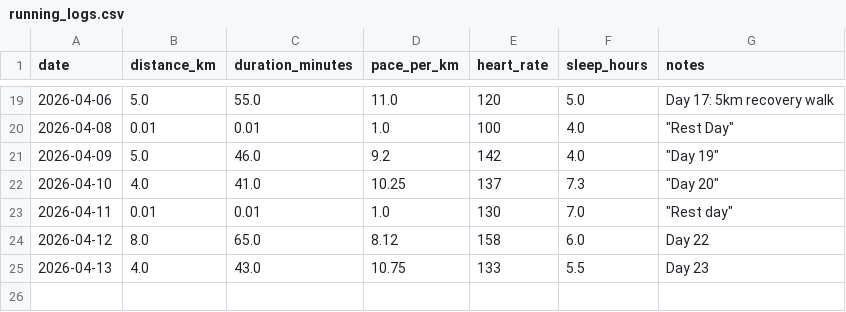
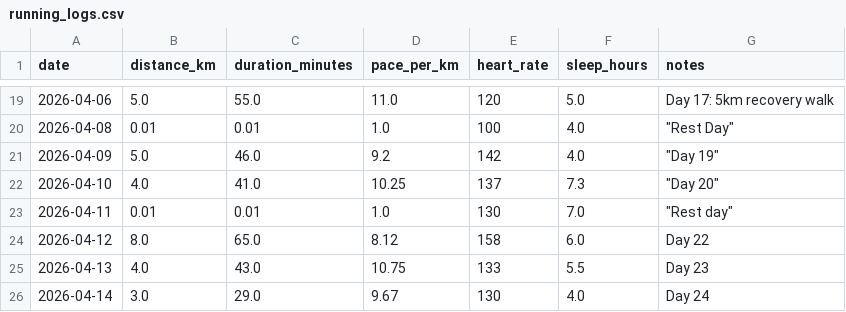
Before and after one commit to hinduja64/sub-30-5k-predictor, a CSV file: running_logs.csv, drawn as a sheet; only a part is shown, gaps mark what is left out.

Commit message:
Day 24

```diff
--- a/running_logs.csv
+++ b/running_logs.csv
@@ -25 +25,2 @@ date,distance_km,duration_minutes,pace_per_km,heart_rate,sleep_hours,notes
 2026-04-13,4.0,43.0,10.75,133,5.5,Day 23
+2026-04-14,3.0,29.0,9.67,130,4.0,Day 24
```
